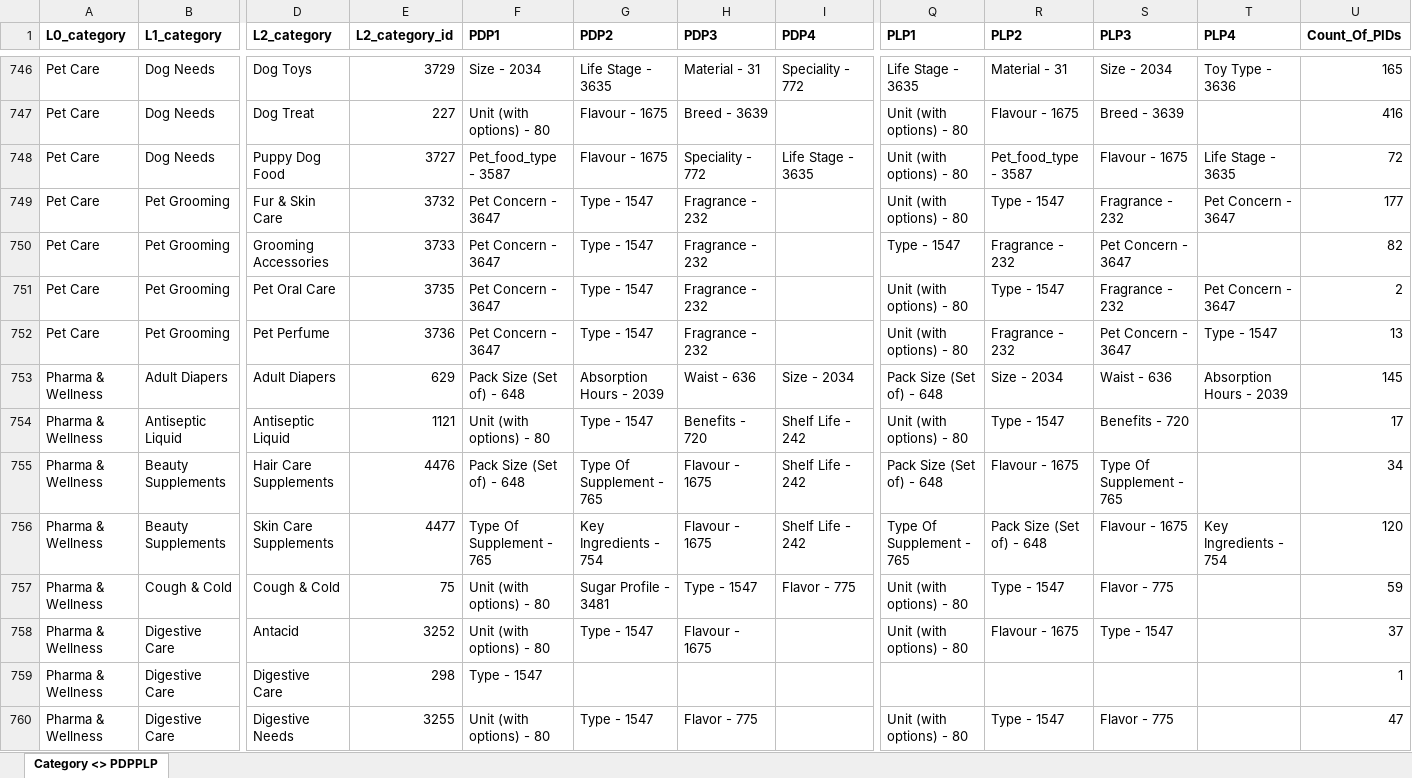
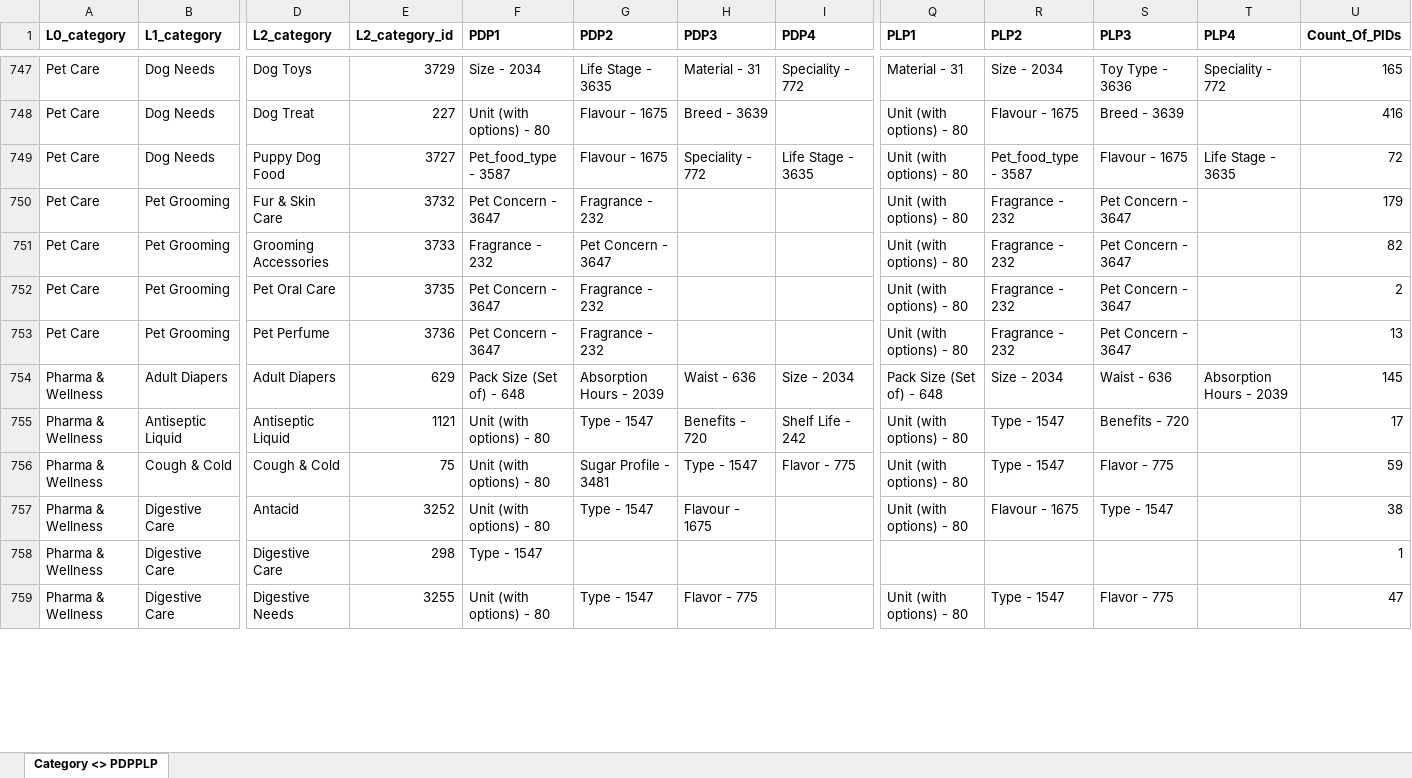
Before and after one commit to ku5ha1/customSearch, an Excel workbook: data/category_pdp_plp.xlsx, sheet Category <> PDPPLP, drawn as a sheet; only a part is shown, gaps mark what is left out; values as stored, in another font and other column widths than the file's, no borders; removed rows and columns are numbered as before the commit, all else as after; rows hold the shown columns only; the diff covers the shown part only; the diff names each change by its address in the sheet, - before the commit and + after, or states it on an @@ line.

```diff
--- a/data/category_pdp_plp.xlsx (sheet Category <> PDPPLP)
+++ b/data/category_pdp_plp.xlsx (sheet Category <> PDPPLP)
-Q747 (PLP1): Life Stage - 3635
+Q747 (PLP1): Material - 31
-R747 (PLP2): Material - 31
+R747 (PLP2): Size - 2034
-S747 (PLP3): Size - 2034
+S747 (PLP3): Toy Type - 3636
-T747 (PLP4): Toy Type - 3636
+T747 (PLP4): Speciality - 772
-G750 (PDP2): Type - 1547
+G750 (PDP2): Fragrance - 232
-H750:H753 (PDP3): Fragrance - 232
+H750:H753 (PDP3): (empty)
-R750 (PLP2): Type - 1547
+R750 (PLP2): Fragrance - 232
-S750 (PLP3): Fragrance - 232
+S750 (PLP3): Pet Concern - 3647
-T750 (PLP4): Pet Concern - 3647
+T750 (PLP4): (empty)
-U750 (Count_Of_PIDs): 177
+U750 (Count_Of_PIDs): 179
-F751 (PDP1): Pet Concern - 3647
+F751 (PDP1): Fragrance - 232
-G751 (PDP2): Type - 1547
+G751 (PDP2): Pet Concern - 3647
-Q751 (PLP1): Type - 1547
+Q751 (PLP1): Unit (with options) - 80
-G752:G753 (PDP2): Type - 1547
+G752:G753 (PDP2): Fragrance - 232
-R752 (PLP2): Type - 1547
+R752 (PLP2): Fragrance - 232
-S752 (PLP3): Fragrance - 232
+S752 (PLP3): Pet Concern - 3647
-T752 (PLP4): Pet Concern - 3647
+T752 (PLP4): (empty)
-T753 (PLP4): Type - 1547
+T753 (PLP4): (empty)
-row 755: Pharma & Wellness | Beauty Supplements | Hair Care Supplements | 4476 | Pack Size (Set of) - 648 | Type Of Supplement - 765 | Flavour - 1675 | Shelf Life - 242 | Pack Size (Set of) - 648 | Flavour - 1675 | Type Of Supplement - 765 |  | 34
-row 756: Pharma & Wellness | Beauty Supplements | Skin Care Supplements | 4477 | Type Of Supplement - 765 | Key Ingredients - 754 | Flavour - 1675 | Shelf Life - 242 | Type Of Supplement - 765 | Pack Size (Set of) - 648 | Flavour - 1675 | Key Ingredients - 754 | 120
-U757 (Count_Of_PIDs): 37
+U757 (Count_Of_PIDs): 38
```
Also changed, not shown: 12 added rows, 10 removed rows and 317 edited cells elsewhere in this sheet, data/category_tree.xlsx, data/ptypes_dump.xlsx, 2 other files.
